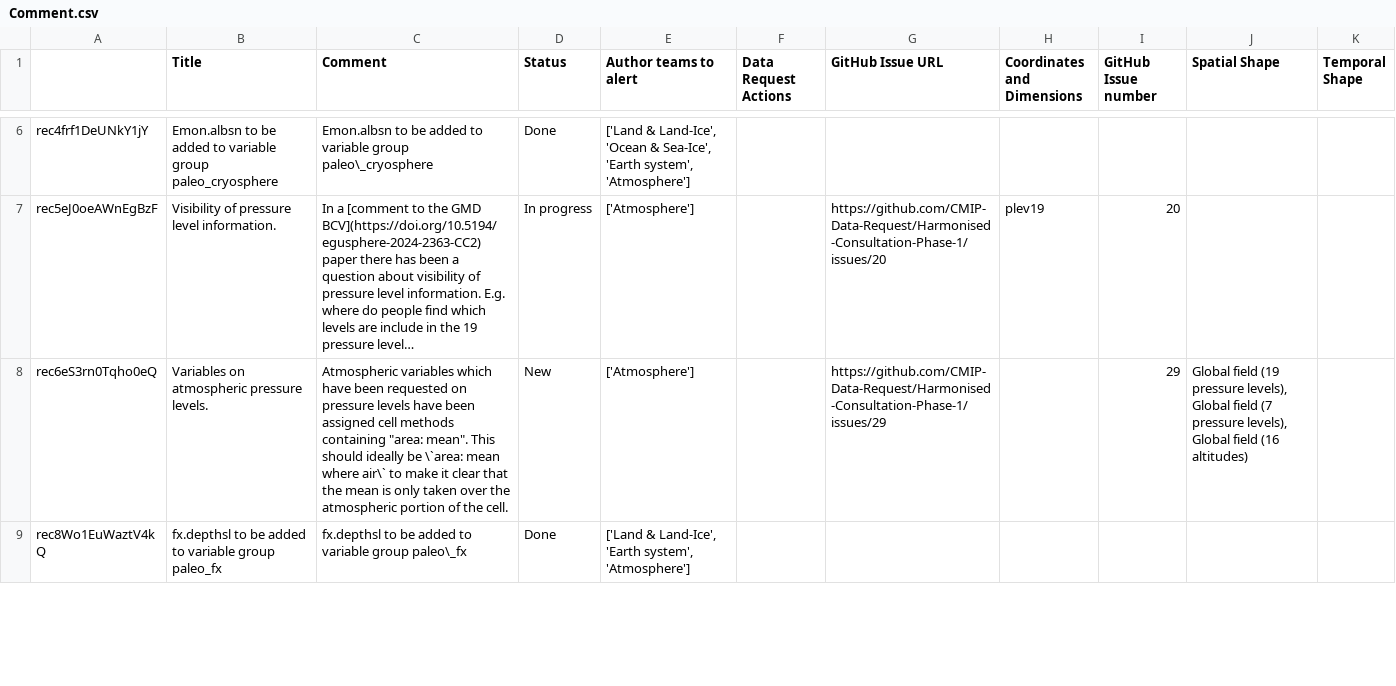
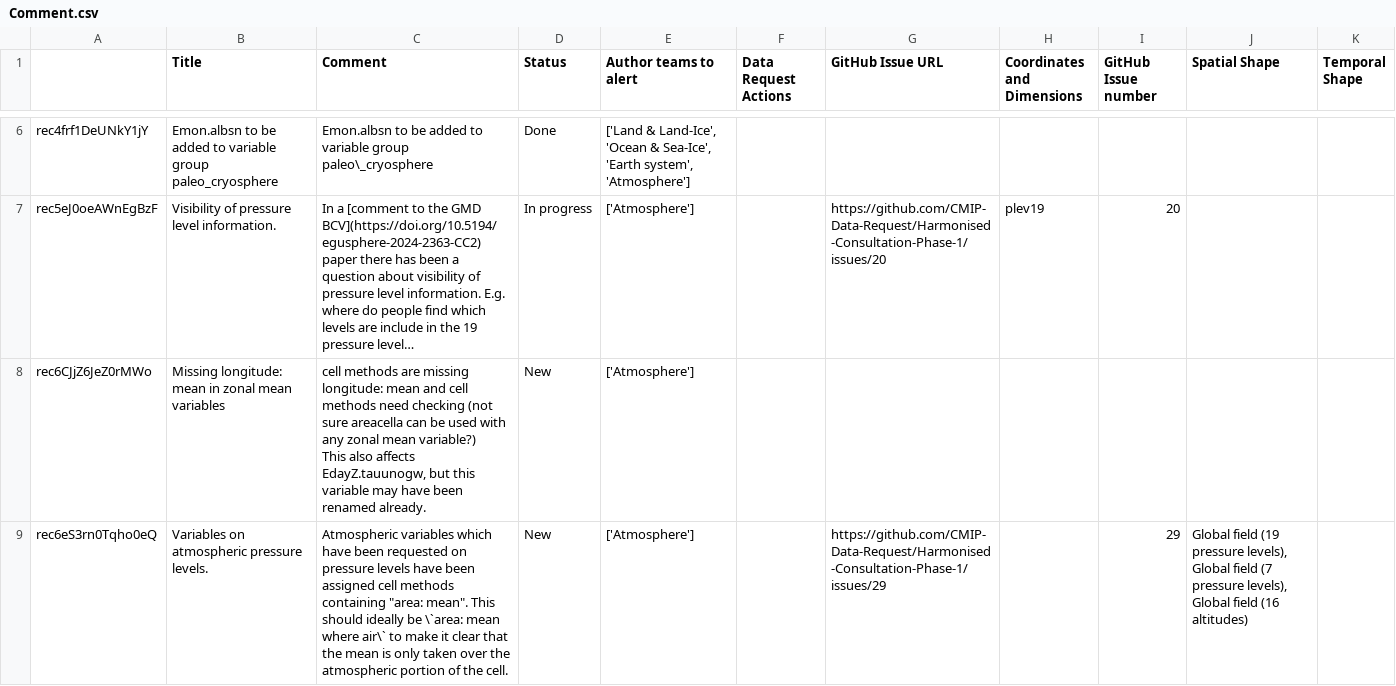
Before and after one commit to CMIP-Data-Request/AirtableAutomationDemo, a CSV file: data/AT_dump/Comment.csv, drawn as a sheet; only a part is shown, gaps mark what is left out; the shorter side is filled out with more unchanged rows; long unchanged cells end in …; ↵ is a line break in a cell; the diff covers the shown part only; the diff names each change by its address in the sheet, - before the commit and + after, or states it on an @@ line.

```diff
--- a/data/AT_dump/Comment.csv
+++ b/data/AT_dump/Comment.csv
+row 8: rec6CJjZ6JeZ0rMWo | Missing longitude: mean in zonal mean variables | cell methods are missing longitude: mean and cell methods need checking (not sure areacella can be used with any zonal mean variable?) ↵ This also affects EdayZ.tauunogw, but this variable may have been renamed already. | New | ['Atmosphere']
```
Also changed, not shown: 4 added rows elsewhere in this file, 2 other files.
